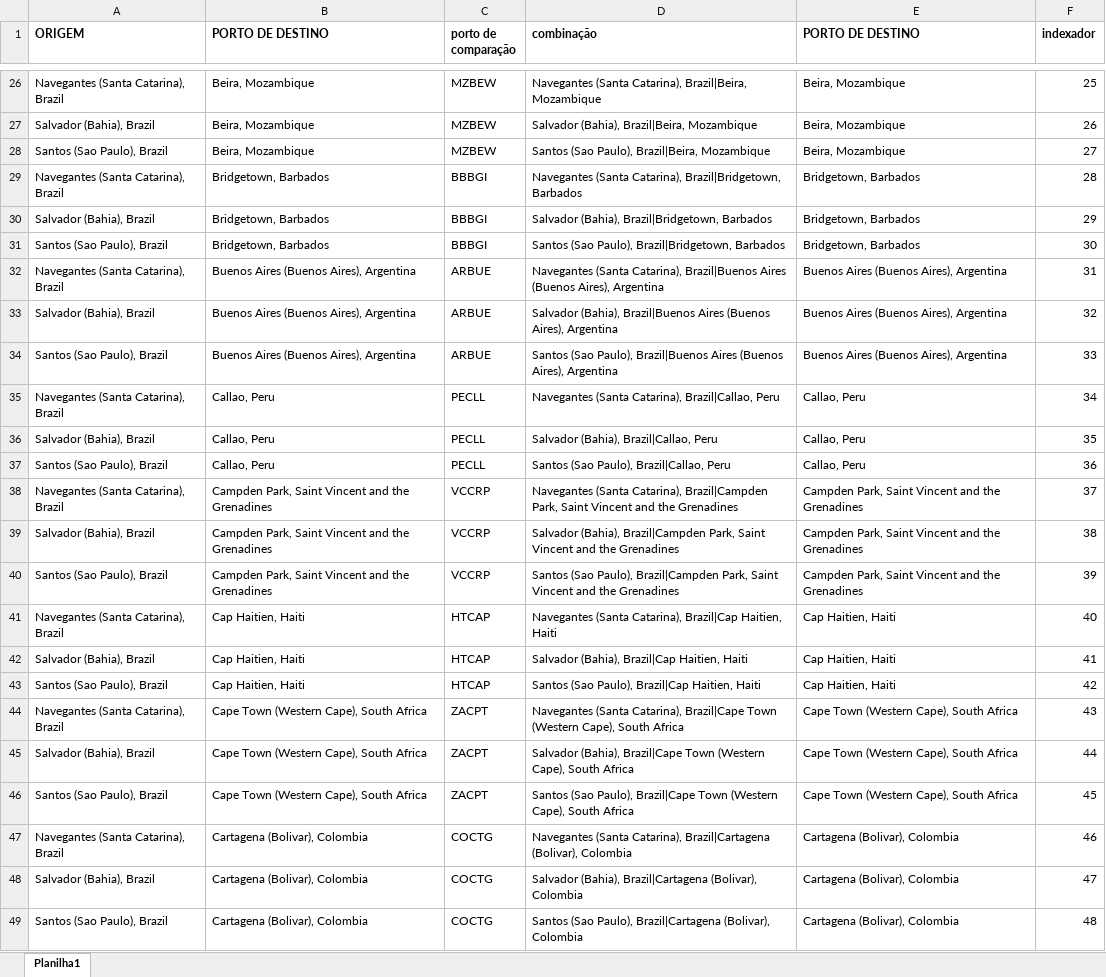
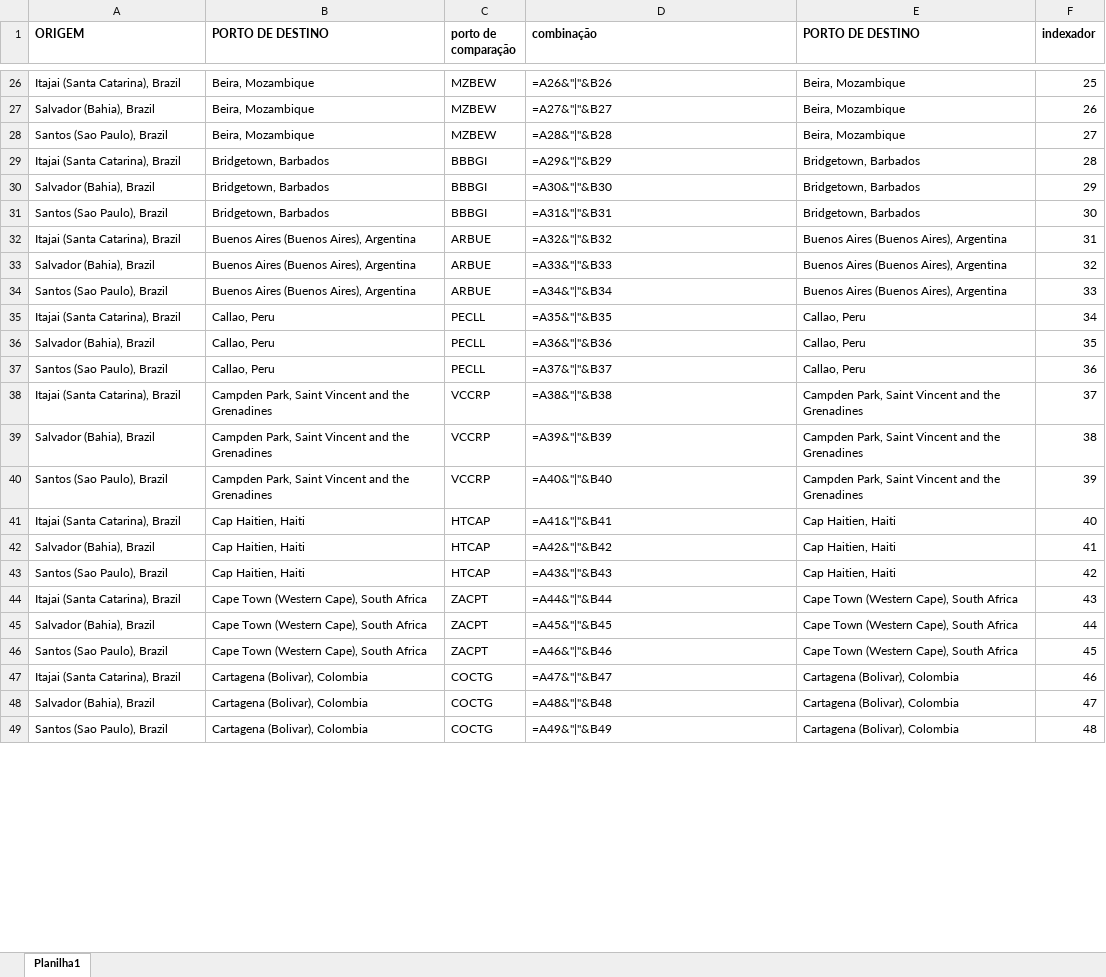
Before and after one commit to LucasCerqueiraGalvao/cotation-scraper, an Excel workbook: artifacts/input/maersk_jobs.xlsx, sheet Planilha1, drawn as a sheet; only a part is shown, gaps mark what is left out; values as stored, in another font and other column widths than the file's, no borders; formulas without a stored value are shown as written; the diff covers the shown part only; the diff names each change by its address in the sheet, - before the commit and + after, or states it on an @@ line.

```diff
--- a/artifacts/input/maersk_jobs.xlsx (sheet Planilha1)
+++ b/artifacts/input/maersk_jobs.xlsx (sheet Planilha1)
-A26 (ORIGEM): Navegantes (Santa Catarina), Brazil
+A26 (ORIGEM): Itajai (Santa Catarina), Brazil
-D26 (combinação): Navegantes (Santa Catarina), Brazil|Beira, Mozambique
+D26 (combinação): =A26&"|"&B26
-D27 (combinação): Salvador (Bahia), Brazil|Beira, Mozambique
+D27 (combinação): =A27&"|"&B27
-D28 (combinação): Santos (Sao Paulo), Brazil|Beira, Mozambique
+D28 (combinação): =A28&"|"&B28
-A29 (ORIGEM): Navegantes (Santa Catarina), Brazil
+A29 (ORIGEM): Itajai (Santa Catarina), Brazil
-D29 (combinação): Navegantes (Santa Catarina), Brazil|Bridgetown, Barbados
+D29 (combinação): =A29&"|"&B29
-D30 (combinação): Salvador (Bahia), Brazil|Bridgetown, Barbados
+D30 (combinação): =A30&"|"&B30
-D31 (combinação): Santos (Sao Paulo), Brazil|Bridgetown, Barbados
+D31 (combinação): =A31&"|"&B31
-A32 (ORIGEM): Navegantes (Santa Catarina), Brazil
+A32 (ORIGEM): Itajai (Santa Catarina), Brazil
-D32 (combinação): Navegantes (Santa Catarina), Brazil|Buenos Aires (Buenos Aires), Argentina
+D32 (combinação): =A32&"|"&B32
-D33 (combinação): Salvador (Bahia), Brazil|Buenos Aires (Buenos Aires), Argentina
+D33 (combinação): =A33&"|"&B33
-D34 (combinação): Santos (Sao Paulo), Brazil|Buenos Aires (Buenos Aires), Argentina
+D34 (combinação): =A34&"|"&B34
-A35 (ORIGEM): Navegantes (Santa Catarina), Brazil
+A35 (ORIGEM): Itajai (Santa Catarina), Brazil
-D35 (combinação): Navegantes (Santa Catarina), Brazil|Callao, Peru
+D35 (combinação): =A35&"|"&B35
-D36 (combinação): Salvador (Bahia), Brazil|Callao, Peru
+D36 (combinação): =A36&"|"&B36
-D37 (combinação): Santos (Sao Paulo), Brazil|Callao, Peru
+D37 (combinação): =A37&"|"&B37
-A38 (ORIGEM): Navegantes (Santa Catarina), Brazil
+A38 (ORIGEM): Itajai (Santa Catarina), Brazil
-D38 (combinação): Navegantes (Santa Catarina), Brazil|Campden Park, Saint Vincent and the Grenadines
+D38 (combinação): =A38&"|"&B38
-D39 (combinação): Salvador (Bahia), Brazil|Campden Park, Saint Vincent and the Grenadines
+D39 (combinação): =A39&"|"&B39
-D40 (combinação): Santos (Sao Paulo), Brazil|Campden Park, Saint Vincent and the Grenadines
+D40 (combinação): =A40&"|"&B40
-A41 (ORIGEM): Navegantes (Santa Catarina), Brazil
+A41 (ORIGEM): Itajai (Santa Catarina), Brazil
-D41 (combinação): Navegantes (Santa Catarina), Brazil|Cap Haitien, Haiti
+D41 (combinação): =A41&"|"&B41
-D42 (combinação): Salvador (Bahia), Brazil|Cap Haitien, Haiti
+D42 (combinação): =A42&"|"&B42
-D43 (combinação): Santos (Sao Paulo), Brazil|Cap Haitien, Haiti
+D43 (combinação): =A43&"|"&B43
-A44 (ORIGEM): Navegantes (Santa Catarina), Brazil
+A44 (ORIGEM): Itajai (Santa Catarina), Brazil
-D44 (combinação): Navegantes (Santa Catarina), Brazil|Cape Town (Western Cape), South Africa
+D44 (combinação): =A44&"|"&B44
-D45 (combinação): Salvador (Bahia), Brazil|Cape Town (Western Cape), South Africa
+D45 (combinação): =A45&"|"&B45
-D46 (combinação): Santos (Sao Paulo), Brazil|Cape Town (Western Cape), South Africa
+D46 (combinação): =A46&"|"&B46
-A47 (ORIGEM): Navegantes (Santa Catarina), Brazil
+A47 (ORIGEM): Itajai (Santa Catarina), Brazil
-D47 (combinação): Navegantes (Santa Catarina), Brazil|Cartagena (Bolivar), Colombia
+D47 (combinação): =A47&"|"&B47
-D48 (combinação): Salvador (Bahia), Brazil|Cartagena (Bolivar), Colombia
+D48 (combinação): =A48&"|"&B48
-D49 (combinação): Santos (Sao Paulo), Brazil|Cartagena (Bolivar), Colombia
+D49 (combinação): =A49&"|"&B49
```
Also changed, not shown: 260 edited cells elsewhere in this sheet, artifacts/input/cma_jobs.xlsx, artifacts/input/destination_charges.xlsx, 4 other files.
